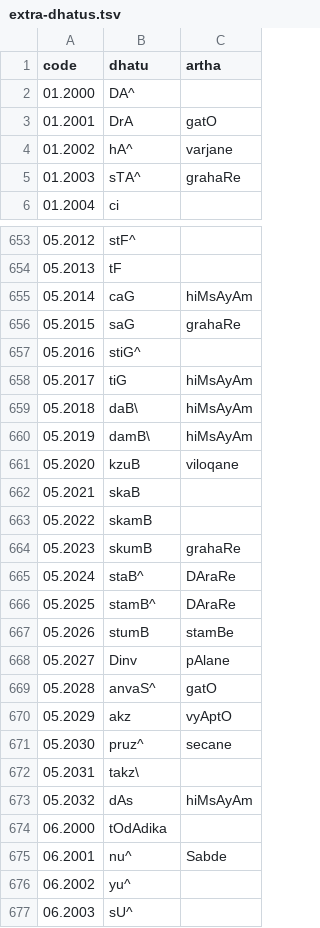
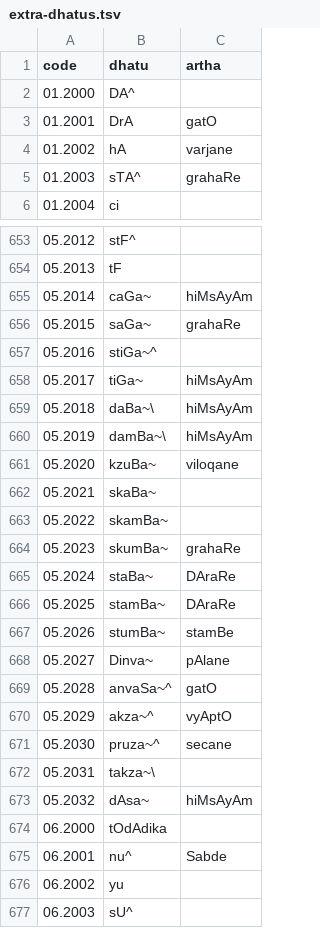
Before and after one commit to yajnadevam/vidyut, a TSV file: vidyut-prakriya/data/extra-dhatus.tsv, drawn as a sheet; only a part is shown, gaps mark what is left out; the diff covers the shown part only.

```diff
--- a/vidyut-prakriya/data/extra-dhatus.tsv
+++ b/vidyut-prakriya/data/extra-dhatus.tsv
@@ -3,3 +3,3 @@ code	dhatu	artha
 01.2001	DrA	gatO
-01.2002	hA^	varjane
+01.2002	hA	varjane
 01.2003	sTA^	grahaRe
@@ -654,24 +654,24 @@ code	dhatu	artha
 05.2013	tF	
-05.2014	caG	hiMsAyAm
-05.2015	saG	grahaRe
-05.2016	stiG^	
-05.2017	tiG	hiMsAyAm
-05.2018	daB\	hiMsAyAm
-05.2019	damB\	hiMsAyAm
-05.2020	kzuB	viloqane
-05.2021	skaB	
-05.2022	skamB	
-05.2023	skumB	grahaRe
-05.2024	staB^	DAraRe
-05.2025	stamB^	DAraRe
-05.2026	stumB	stamBe
-05.2027	Dinv	pAlane
-05.2028	anvaS^	gatO
-05.2029	akz	vyAptO
-05.2030	pruz^	secane
-05.2031	takz\	
-05.2032	dAs	hiMsAyAm
+05.2014	caGa~	hiMsAyAm
+05.2015	saGa~	grahaRe
+05.2016	stiGa~^	
+05.2017	tiGa~	hiMsAyAm
+05.2018	daBa~\	hiMsAyAm
+05.2019	damBa~\	hiMsAyAm
+05.2020	kzuBa~	viloqane
+05.2021	skaBa~	
+05.2022	skamBa~	
+05.2023	skumBa~	grahaRe
+05.2024	staBa~	DAraRe
+05.2025	stamBa~	DAraRe
+05.2026	stumBa~	stamBe
+05.2027	Dinva~	pAlane
+05.2028	anvaSa~^	gatO
+05.2029	akza~^	vyAptO
+05.2030	pruza~^	secane
+05.2031	takza~\	
+05.2032	dAsa~	hiMsAyAm
 06.2000	tOdAdika	
 06.2001	nu^	Sabde
-06.2002	yu^	
+06.2002	yu	
 06.2003	sU^	
```
Also changed, not shown: 78 edited cells elsewhere in this file, vidyut-prakriya/data/extra-dhatu-specs.tsv.
